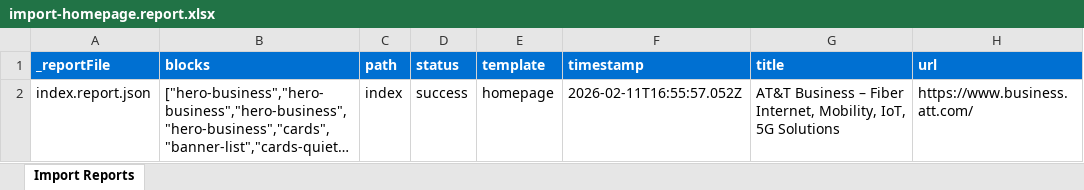
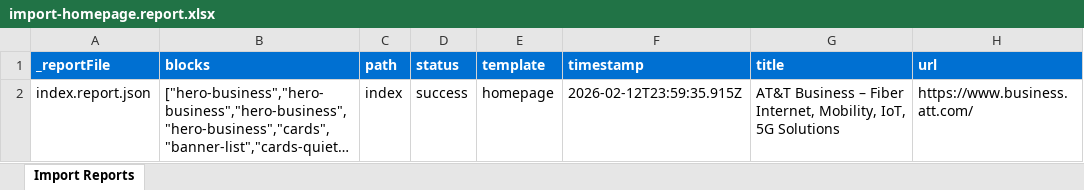
Before and after one commit to bhellema/att-business, an Excel workbook: tools/importer/reports/import-homepage.report.xlsx, sheet Import Reports, drawn as a sheet; long unchanged cells end in …; values as stored, in another font and other column widths than the file's, no borders; the diff names each change by its address in the sheet, - before the commit and + after, or states it on an @@ line.

Commit message:
Add storystack block, update importer
Automated migration updates generated by Experience Modernization Agent.

Changed files (9):
- blocks/storystack/storystack.css
- blocks/storystack/storystack.js
- tools/importer/import-homepage.bundle.js
- tools/importer/import-homepage.js
- tools/importer/parsers/storystack.js
- tools/importer/reports/import-homepage.report.xlsx
- tools/importer/reports/index.report.json
- tools/importer/transformers/columns-switch.js
- tools/importer/transformers/section-wrapper.js

```diff
--- a/tools/importer/reports/import-homepage.report.xlsx (sheet Import Reports)
+++ b/tools/importer/reports/import-homepage.report.xlsx (sheet Import Reports)
-F2 (timestamp): 2026-02-11T16:55:57.052Z
+F2 (timestamp): 2026-02-12T23:59:35.915Z
```
Also changed, not shown: 8 other files.
